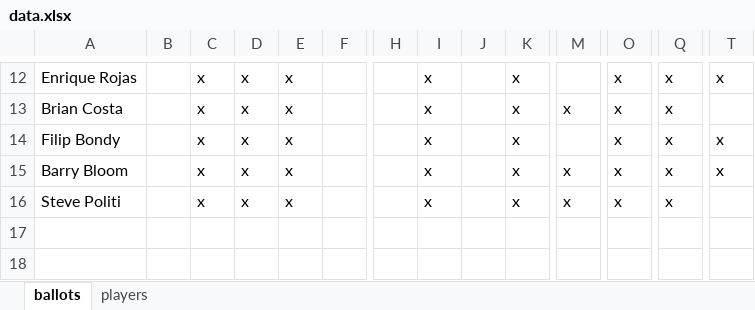
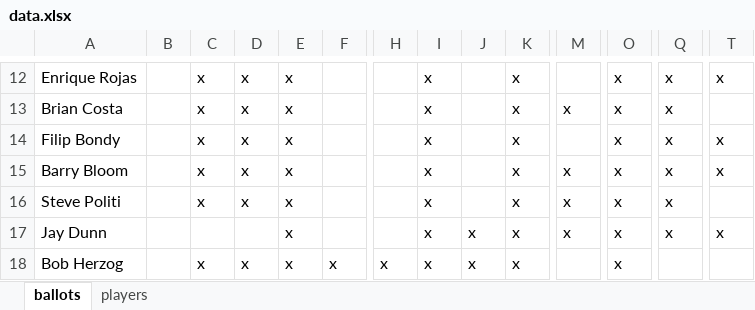
Before and after one commit to deppen8/bbhof_dash, an Excel workbook: data.xlsx, sheet ballots, drawn as a sheet; only a part is shown, gaps mark what is left out; values as stored, in another font and other column widths than the file's, no borders; rows hold the shown columns only; the diff names each change by its address in the sheet, - before the commit and + after, or states it on an @@ line.

Commit message:
add Dunn and Herzog ballots

```diff
--- a/data.xlsx (sheet ballots)
+++ b/data.xlsx (sheet ballots)
+row 17: Jay Dunn |  |  |  | x |  |  | x | x | x | x | x | x | x
+row 18: Bob Herzog |  | x | x | x | x | x | x | x | x |  | x
```
Also changed, not shown: 1 other file.
